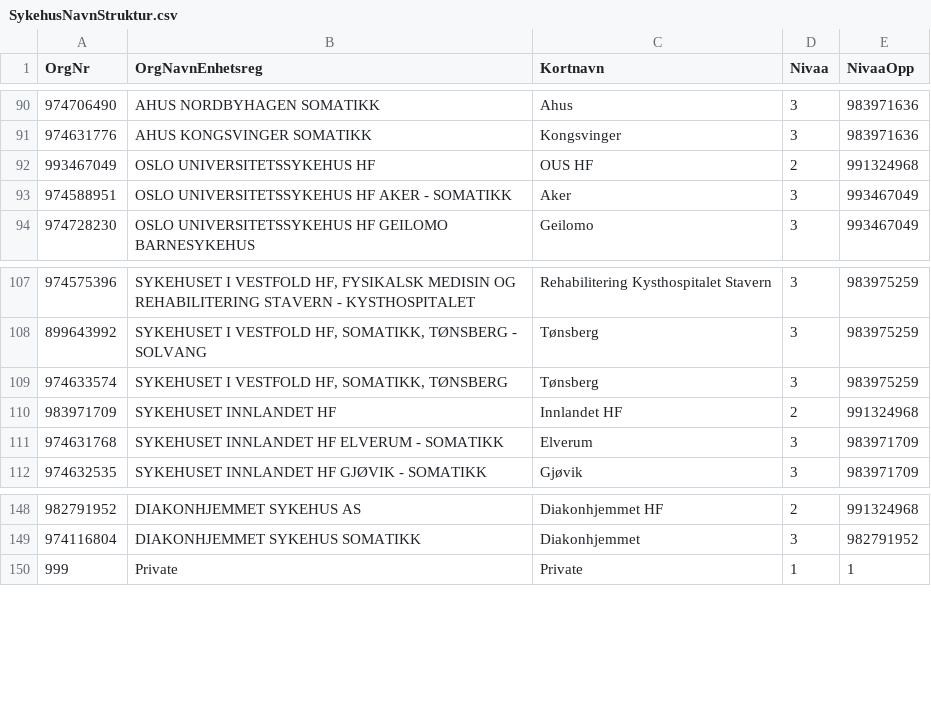
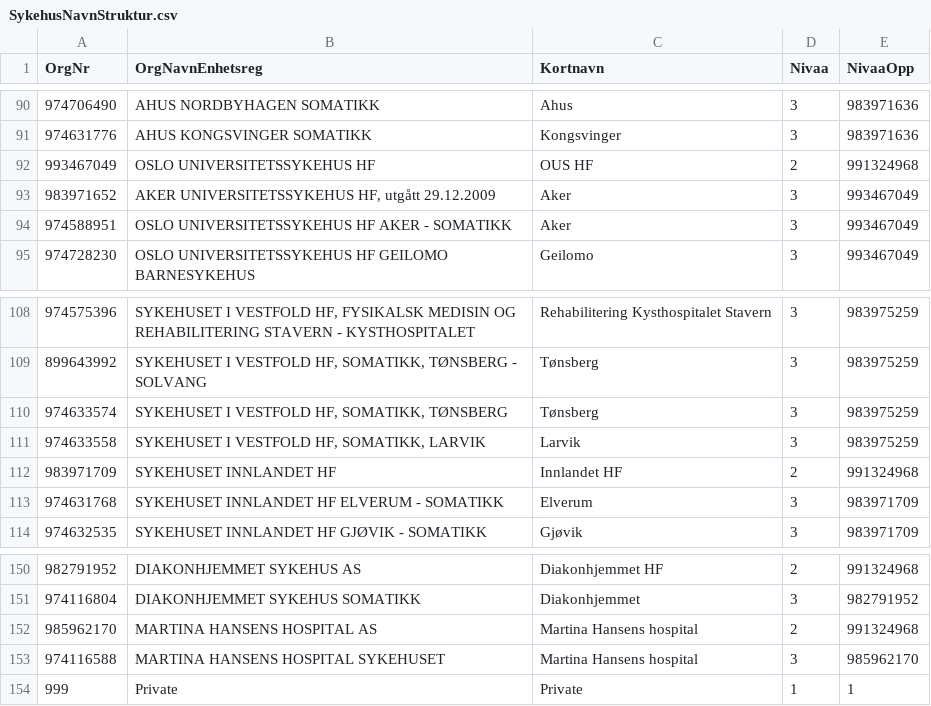
Before and after one commit to SKDE-Felles/qmongrdata, a CSV file: data-raw/SykehusNavnStruktur.csv, drawn as a sheet; only a part is shown, gaps mark what is left out; the diff names each change by its address in the sheet, - before the commit and + after, or states it on an @@ line.

Commit message:
Included old Aker, Larvik and Martina Hansen

```diff
--- a/data-raw/SykehusNavnStruktur.csv
+++ b/data-raw/SykehusNavnStruktur.csv
+row 93: 983971652 | AKER UNIVERSITETSSYKEHUS HF, utgått 29.12.2009 | Aker | 3 | 993467049
+row 111: 974633558 | SYKEHUSET I VESTFOLD HF, SOMATIKK, LARVIK | Larvik | 3 | 983975259
+row 152: 985962170 | MARTINA HANSENS HOSPITAL AS | Martina Hansens hospital | 2 | 991324968
+row 153: 974116588 | MARTINA HANSENS HOSPITAL SYKEHUSET | Martina Hansens hospital | 3 | 985962170
```
